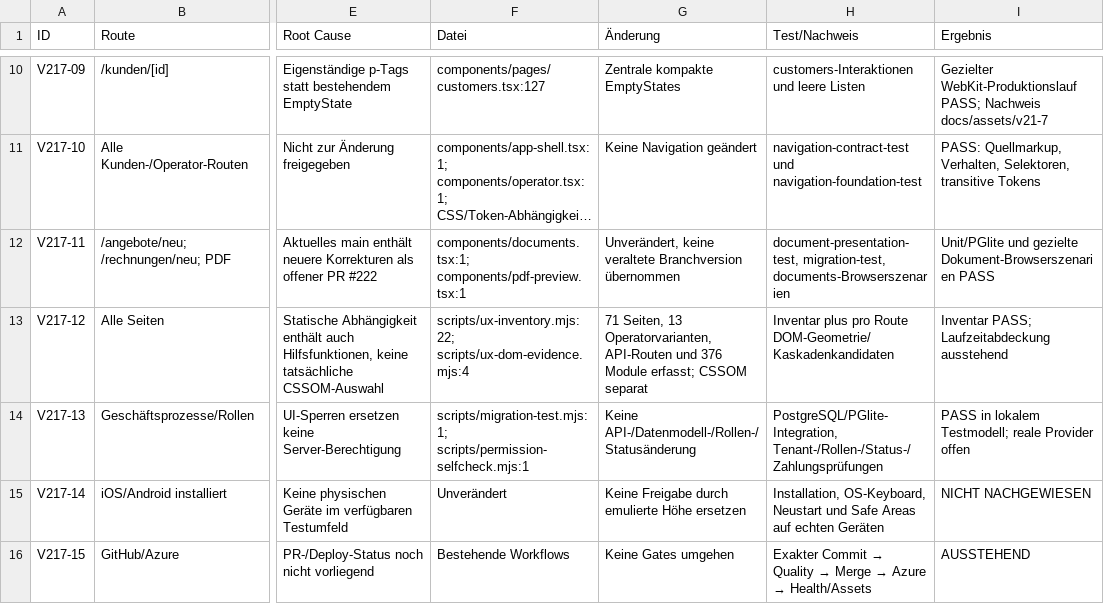
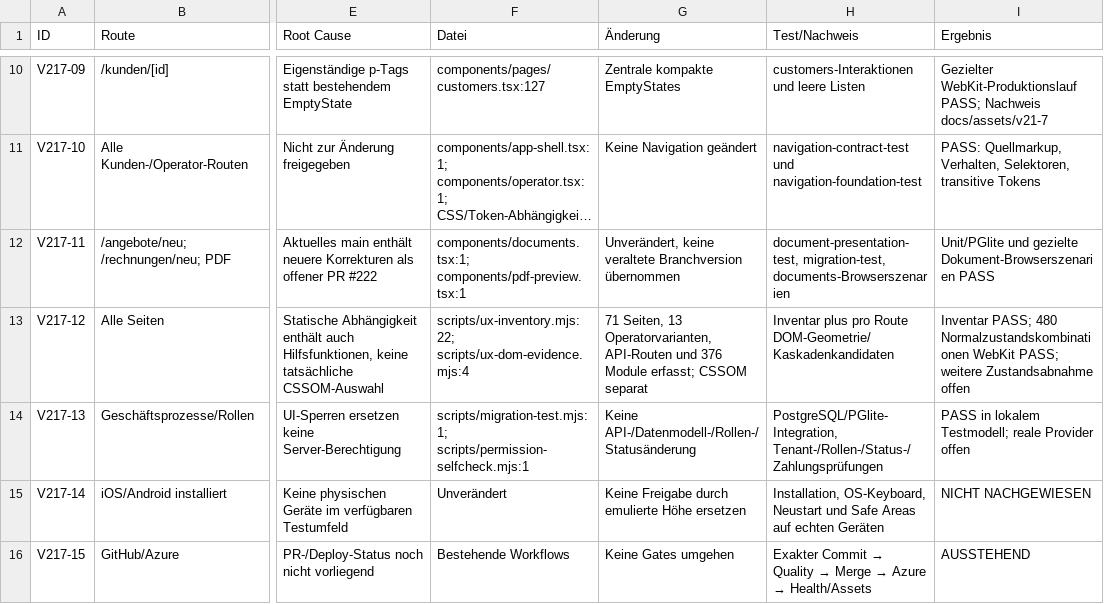
Before and after one commit to oemercam/binso_admin_azure, a CSV file: docs/architecture/v21-7-traceability.csv, drawn as a sheet; only a part is shown, gaps mark what is left out; long unchanged cells end in …; the diff names each change by its address in the sheet, - before the commit and + after, or states it on an @@ line.

Commit message:
test(ux): observe measured viewport geometry and publish completed local evidence

```diff
--- a/docs/architecture/v21-7-traceability.csv
+++ b/docs/architecture/v21-7-traceability.csv
-I13 (Ergebnis): Inventar PASS; Laufzeitabdeckung ausstehend
+I13 (Ergebnis): Inventar PASS; 480 Normalzustandskombinationen WebKit PASS; weitere Zustandsabnahme offen
```
Also changed, not shown: 4 other files.
